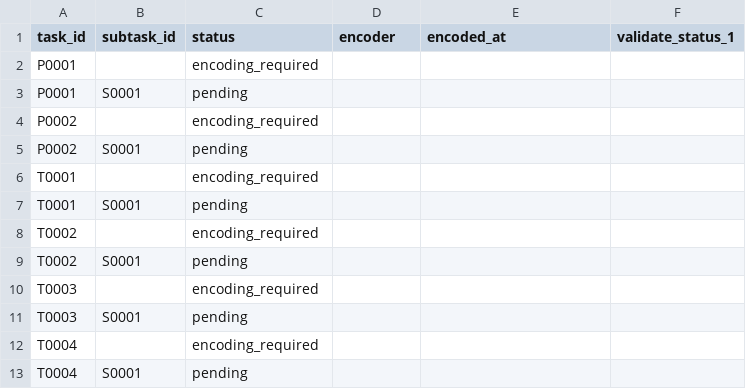
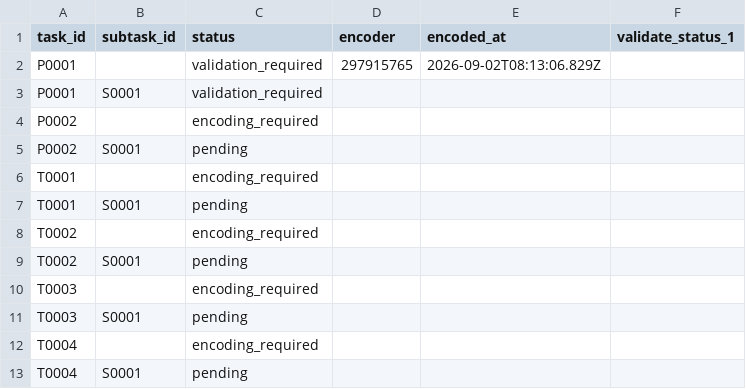
Before and after one commit to ohwjd/fledermaus123, a CSV file: tracking/state.csv, drawn as a sheet.

```diff
--- a/tracking/state.csv
+++ b/tracking/state.csv
@@ -1,4 +1,4 @@
 task_id,subtask_id,status,encoder,encoded_at,validate_status_1
-P0001,,encoding_required,,,
-P0001,S0001,pending,,,
+P0001,,validation_required,297915765,2026-09-02T08:13:06.829Z,
+P0001,S0001,validation_required,,,
 P0002,,encoding_required,,,
```
Also changed, not shown: 3 other files.
